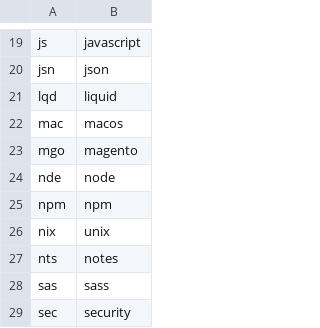
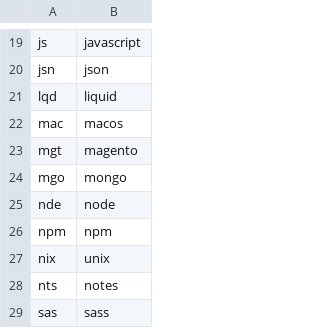
Before and after one commit to sansSpoon/sansSpoon.github.io, a CSV file: _data/tags.csv, drawn as a sheet; only a part is shown, gaps mark what is left out; the shorter side is filled out with more unchanged rows.

Commit message:
Add mongo tag

```diff
--- a/_data/tags.csv
+++ b/_data/tags.csv
@@ -22,3 +22,4 @@ lqd,liquid
 mac,macos
-mgo,magento
+mgt,magento
+mgo,mongo
 nde,node
```
